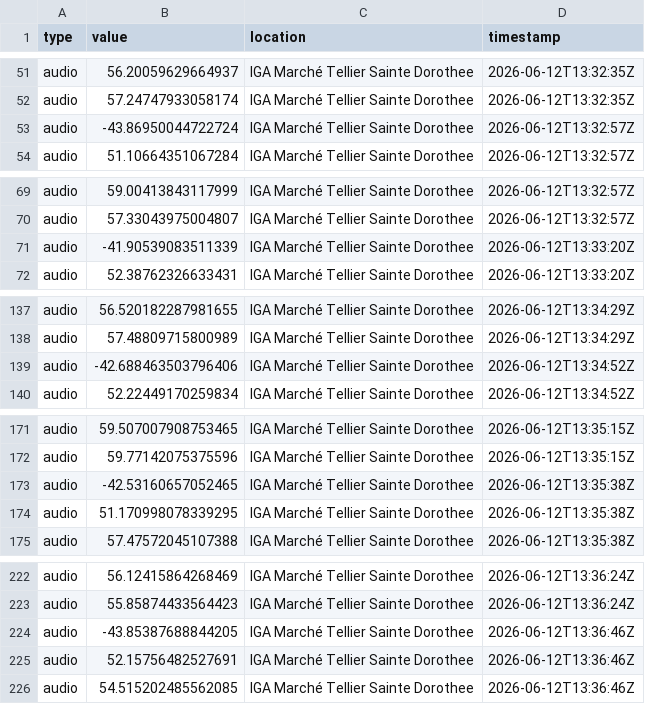
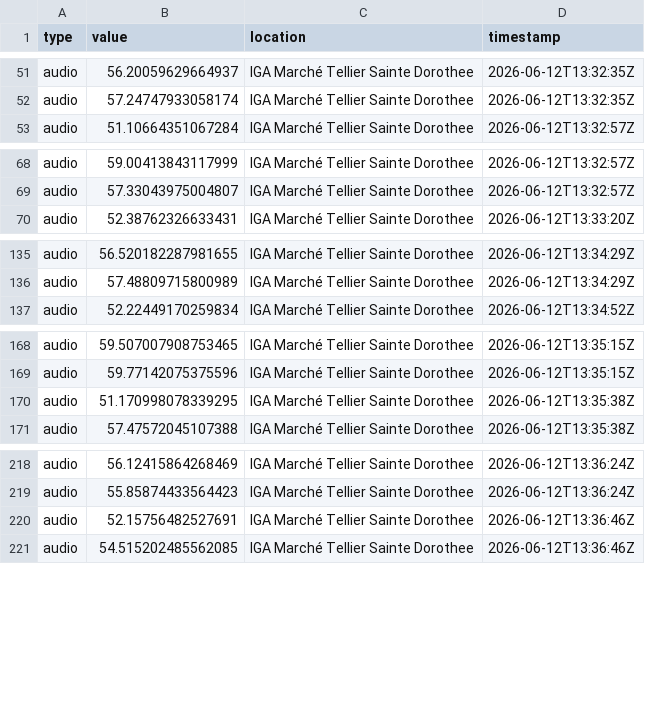
Before and after one commit to maximbarbe/IFT3225-Infrastructure-de-collecte, a CSV file: src/data/measurements-1.csv, drawn as a sheet; only a part is shown, gaps mark what is left out; the diff covers the shown part only; the diff names each change by its address in the sheet, - before the commit and + after, or states it on an @@ line.

```diff
--- a/src/data/measurements-1.csv
+++ b/src/data/measurements-1.csv
-row 53: audio | -43.86950044722724 | IGA Marché Tellier Sainte Dorothee | 2026-06-12T13:32:57Z
-row 71: audio | -41.90539083511339 | IGA Marché Tellier Sainte Dorothee | 2026-06-12T13:33:20Z
-row 139: audio | -42.688463503796406 | IGA Marché Tellier Sainte Dorothee | 2026-06-12T13:34:52Z
-row 173: audio | -42.53160657052465 | IGA Marché Tellier Sainte Dorothee | 2026-06-12T13:35:38Z
-row 224: audio | -43.85387688844205 | IGA Marché Tellier Sainte Dorothee | 2026-06-12T13:36:46Z
```
Also changed, not shown: 16 removed rows elsewhere in this file, src/data/measurements-2.csv, src/data/observations-1.csv, 3 other files.
